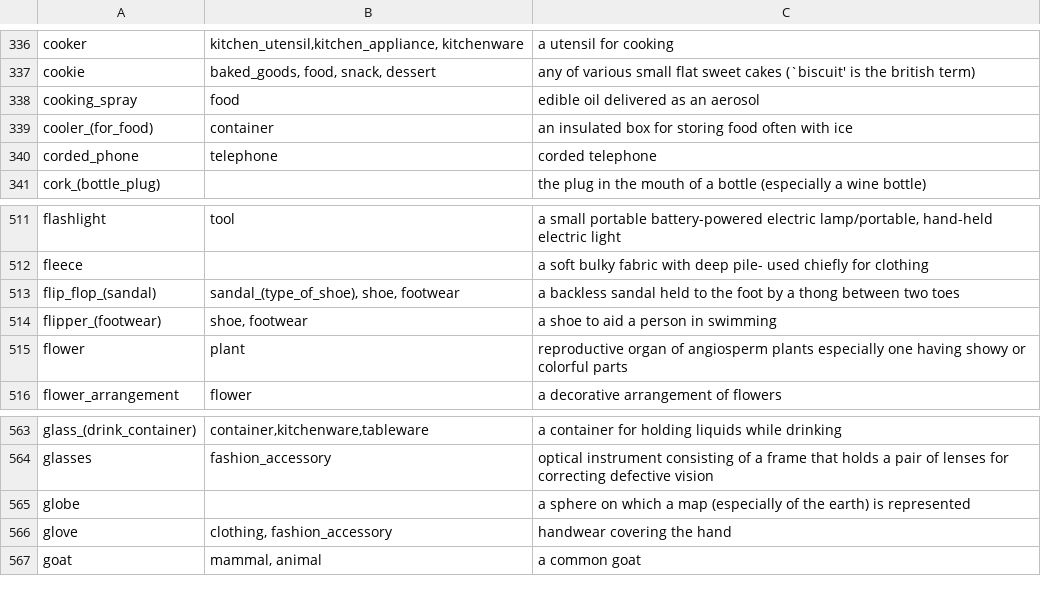
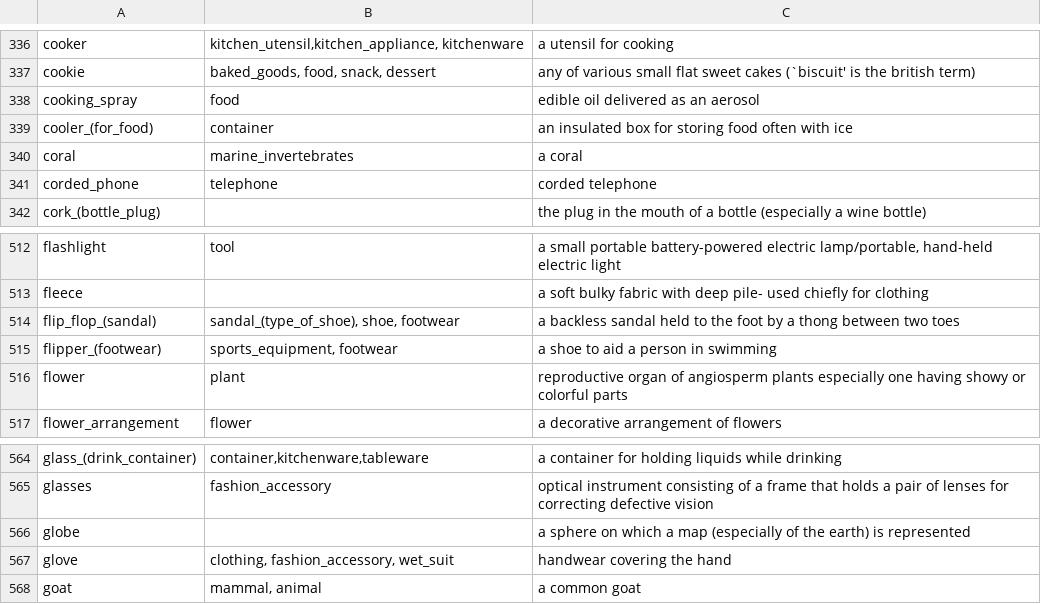
Before and after one commit to aimh-lab/visione, a CSV file: index/str-object-encoder/hypersets.csv, drawn as a sheet; only a part is shown, gaps mark what is left out.

Commit message:
hypersets: added coral, added more hypersets

```diff
--- a/index/str-object-encoder/hypersets.csv
+++ b/index/str-object-encoder/hypersets.csv
@@ -339,2 +339,3 @@ cooking_spray;food;edible oil delivered as an aerosol
 cooler_(for_food);container;an insulated box for storing food often with ice
+coral;marine_invertebrates;a coral
 corded_phone;telephone;corded telephone
@@ -513,3 +514,3 @@ fleece;;a soft bulky fabric with deep pile- used chiefly for clothing
 flip_flop_(sandal);sandal_(type_of_shoe), shoe, footwear;a backless sandal held to the foot by a thong between two toes
-flipper_(footwear);shoe, footwear;a shoe to aid a person in swimming
+flipper_(footwear);sports_equipment, footwear;a shoe to aid a person in swimming
 flower;plant;reproductive organ of angiosperm plants especially one having showy or colorful parts
@@ -565,3 +566,3 @@ glasses;fashion_accessory;optical instrument consisting of a frame that holds a
 globe;;a sphere on which a map (especially of the earth) is represented
-glove;clothing, fashion_accessory;handwear covering the hand
+glove;clothing, fashion_accessory, wet_suit;handwear covering the hand
 goat;mammal, animal;a common goat
```
